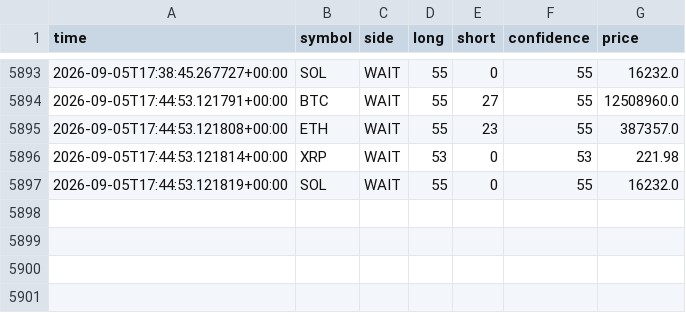
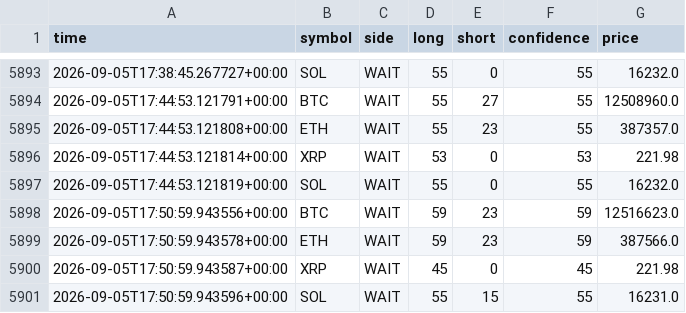
Before and after one commit to 9pf4trk4st-design/shinsum-arare-monitor, a CSV file: state/signal_log.csv, drawn as a sheet; only a part is shown, gaps mark what is left out; the diff names each change by its address in the sheet, - before the commit and + after, or states it on an @@ line.

```diff
--- a/state/signal_log.csv
+++ b/state/signal_log.csv
+row 5898: 2026-09-05T17:50:59.943556+00:00 | BTC | WAIT | 59 | 23 | 59 | 12516623.0
+row 5899: 2026-09-05T17:50:59.943578+00:00 | ETH | WAIT | 59 | 23 | 59 | 387566.0
+row 5900: 2026-09-05T17:50:59.943587+00:00 | XRP | WAIT | 45 | 0 | 45 | 221.98
+row 5901: 2026-09-05T17:50:59.943596+00:00 | SOL | WAIT | 55 | 15 | 55 | 16231.0
```
